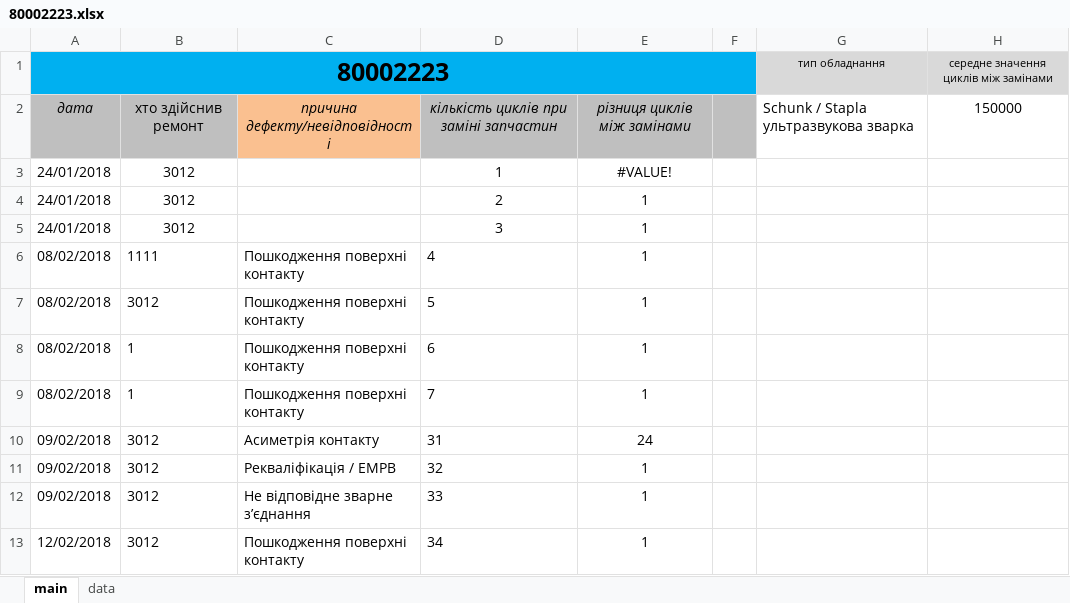
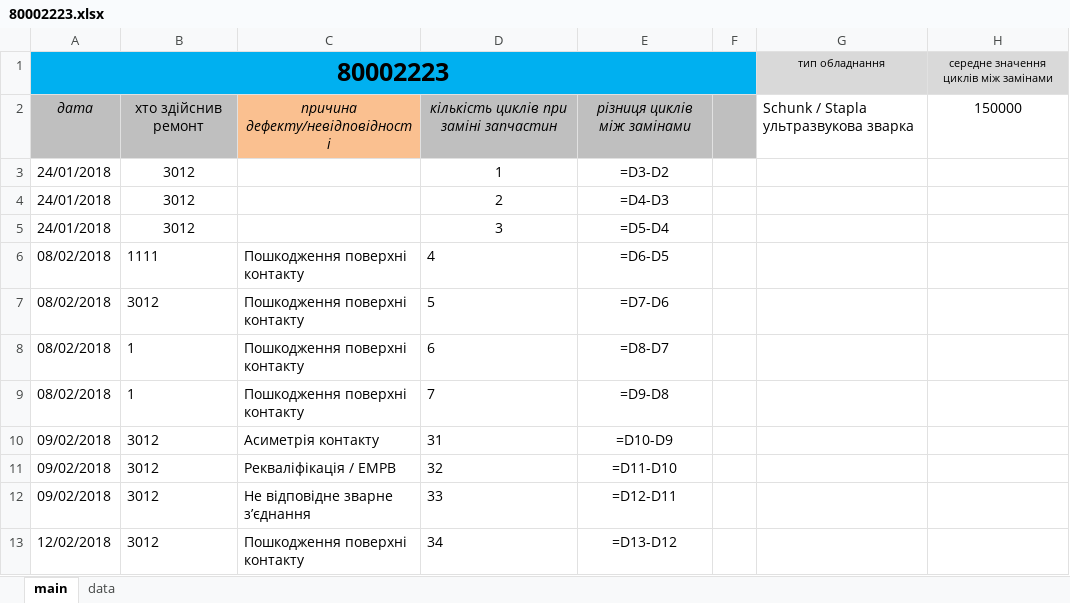
Before and after one commit to Mytsa/Mytsa, an Excel workbook: eq_log/eq_file/80002223.xlsx, sheet main, drawn as a sheet; only a part is shown; values as stored, in another font and other column widths than the file's, no borders; formulas without a stored value are shown as written; the diff covers the shown part only; the diff names each change by its address in the sheet, - before the commit and + after, or states it on an @@ line.

```diff
--- a/eq_log/eq_file/80002223.xlsx (sheet main)
+++ b/eq_log/eq_file/80002223.xlsx (sheet main)
-E3: #VALUE!
+E3: =D3-D2
-E4: 1
+E4: =D4-D3
-E5: 1
+E5: =D5-D4
-E6: 1
+E6: =D6-D5
-E7: 1
+E7: =D7-D6
-E8: 1
+E8: =D8-D7
-E9: 1
+E9: =D9-D8
-E10: 24
+E10: =D10-D9
-E11: 1
+E11: =D11-D10
-E12: 1
+E12: =D12-D11
-E13: 1
+E13: =D13-D12
```
Also changed, not shown: 4 added rows and 10 edited cells elsewhere in this sheet, eq_log/eq_file/80000571.xlsx, eq_log/eq_file/80001110.xlsx, 6 other files.
